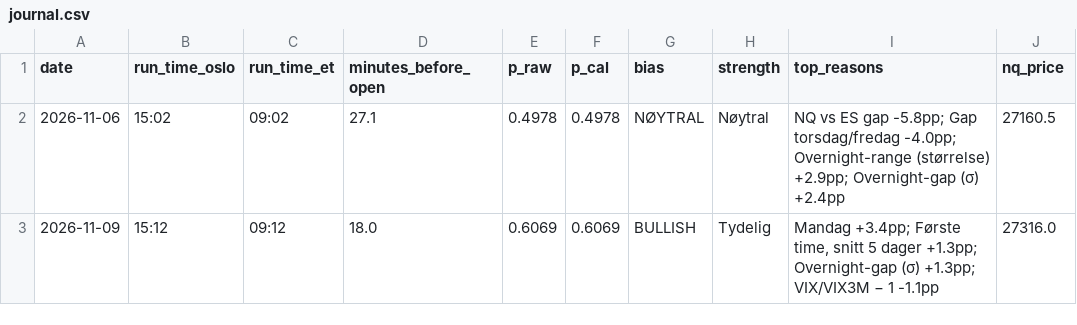
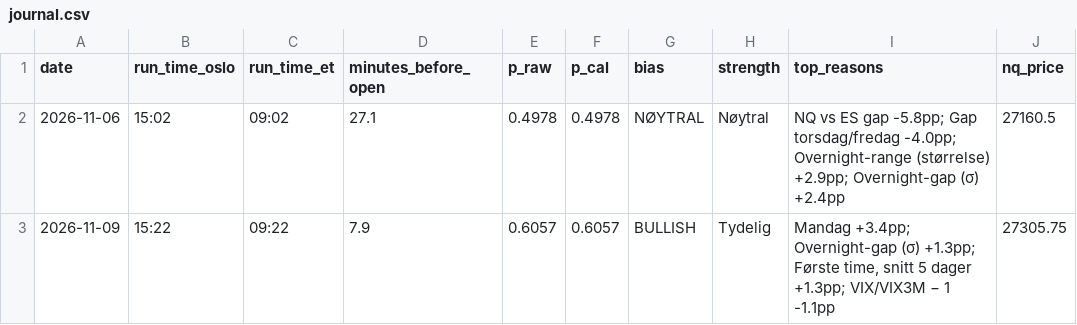
Before and after one commit to 21Matso/nq-bias, a CSV file: data/journal.csv, drawn as a sheet; only a part is shown; the diff names each change by its address in the sheet, - before the commit and + after, or states it on an @@ line.

```diff
--- a/data/journal.csv
+++ b/data/journal.csv
-B3 (run_time_oslo): 15:12
+B3 (run_time_oslo): 15:22
-C3 (run_time_et): 09:12
+C3 (run_time_et): 09:22
-D3 (minutes_before_open): 18.0
+D3 (minutes_before_open): 7.9
-E3 (p_raw): 0.6069
+E3 (p_raw): 0.6057
-F3 (p_cal): 0.6069
+F3 (p_cal): 0.6057
-I3 (top_reasons): Mandag +3.4pp; Første time, snitt 5 dager +1.3pp; Overnight-gap (σ) +1.3pp; VIX/VIX3M…
+I3 (top_reasons): Mandag +3.4pp; Overnight-gap (σ) +1.3pp; Første time, snitt 5 dager +1.3pp; VIX/VIX3M…
-J3 (nq_price): 27316.0
+J3 (nq_price): 27305.75
```
Also changed, not shown: 1 other file.
